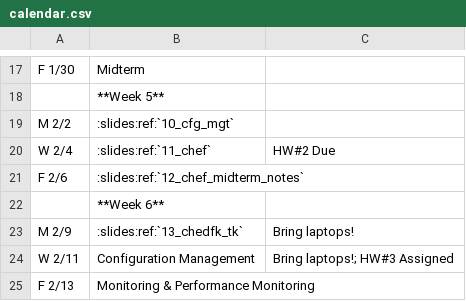
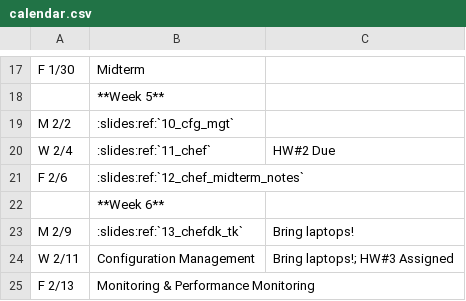
Before and after one commit to osuosl/cs312, a CSV file: source/_static/calendar.csv, drawn as a sheet; only a part is shown, gaps mark what is left out.

Commit message:
Fix typo

```diff
--- a/source/_static/calendar.csv
+++ b/source/_static/calendar.csv
@@ -22,3 +22,3 @@ F 2/6,":slides:ref:`12_chef_midterm_notes`",
 ,**Week 6**,
-M 2/9,":slides:ref:`13_chedfk_tk`","Bring laptops!"
+M 2/9,":slides:ref:`13_chefdk_tk`","Bring laptops!"
 W 2/11,Configuration Management,"Bring laptops!; HW#3 Assigned"
```
